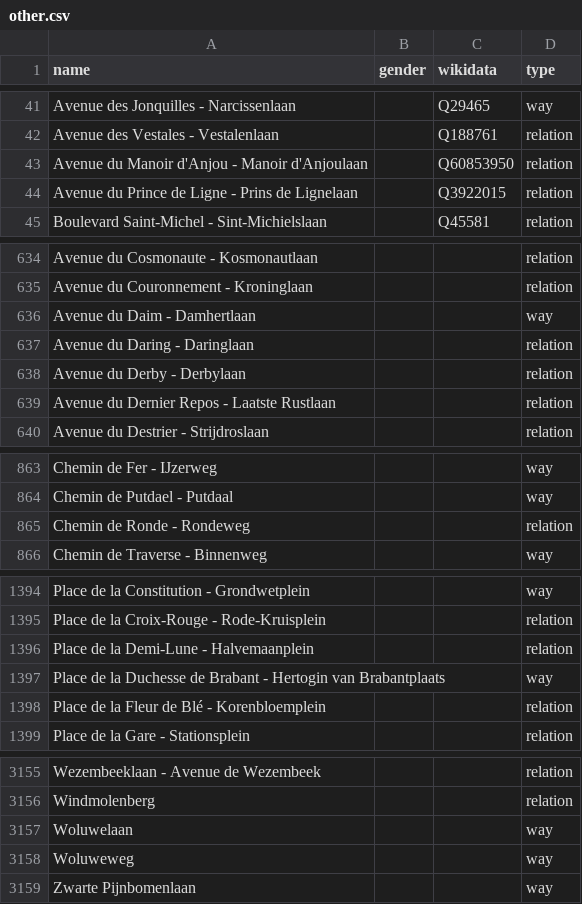
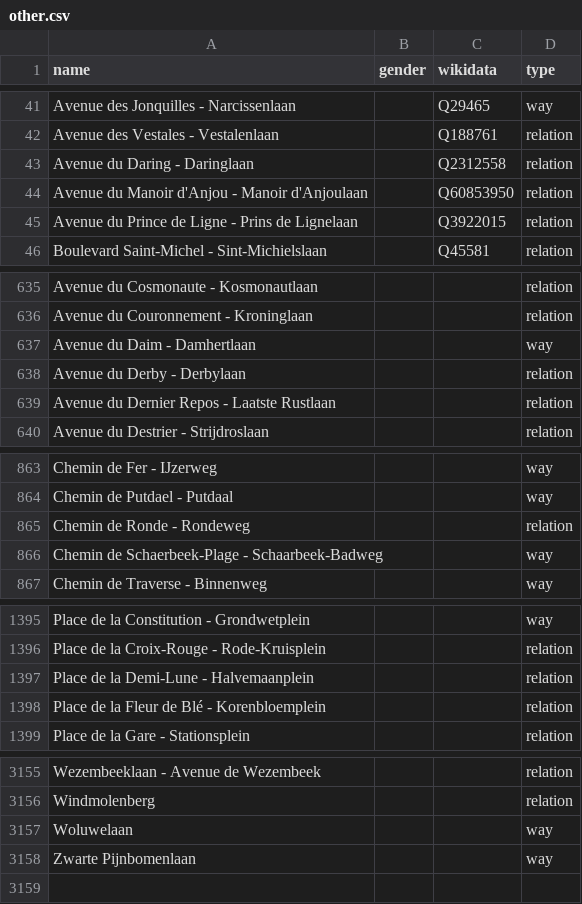
Before and after one commit to EqualStreetNames/equalstreetnames-brussels, a CSV file: data/other.csv, drawn as a sheet; only a part is shown, gaps mark what is left out; removed rows and columns are numbered as before the commit, all else as after; the diff names each change by its address in the sheet, - before the commit and + after, or states it on an @@ line.

```diff
--- a/data/other.csv
+++ b/data/other.csv
+row 43: Avenue du Daring - Daringlaan |  | Q2312558 | relation
-row 637: Avenue du Daring - Daringlaan |  |  | relation
+row 866: Chemin de Schaerbeek-Plage - Schaarbeek-Badweg |  |  | way
-row 1397: Place de la Duchesse de Brabant - Hertogin van Brabantplaats |  |  | way
-row 3158: Woluweweg |  |  | way
```
Also changed, not shown: data/gender.csv, 4 other files.
